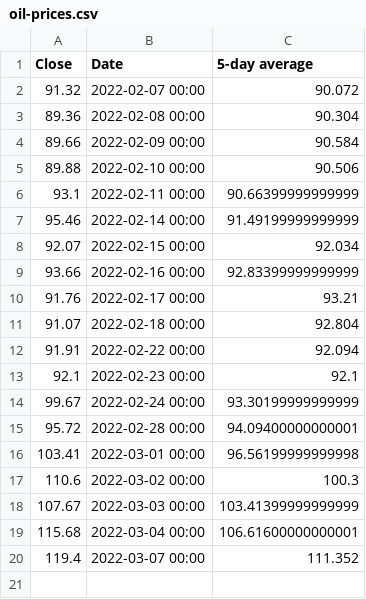
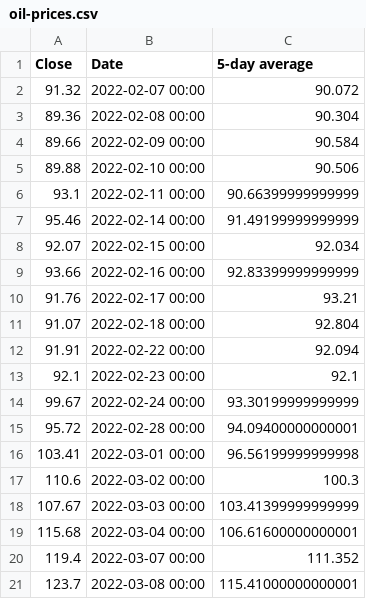
Before and after one commit to shmcminn/oil-price-scraper, a CSV file: oil-prices.csv, drawn as a sheet.

```diff
--- a/oil-prices.csv
+++ b/oil-prices.csv
@@ -20 +20,2 @@ Close,Date,5-day average
 119.4,2022-03-07 00:00,111.352
+123.7,2022-03-08 00:00,115.41000000000001
```
